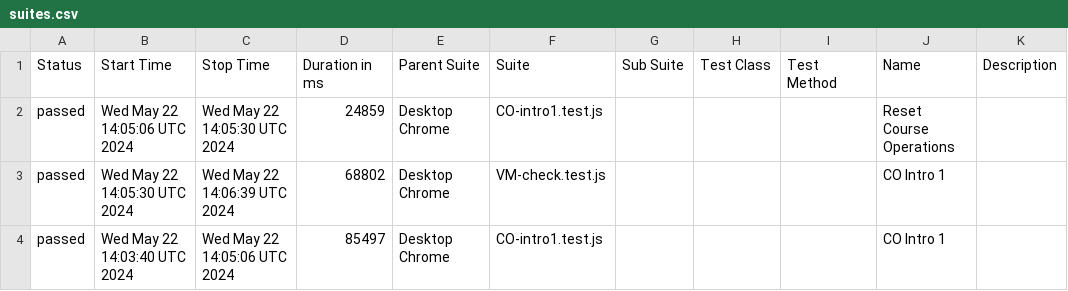
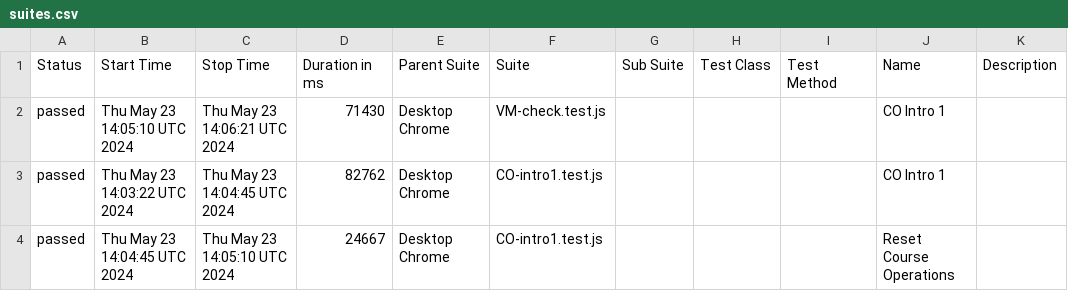
Before and after one commit to correlation-one/ContQA-V2, a CSV file: data/suites.csv, drawn as a sheet.

```diff
--- a/data/suites.csv
+++ b/data/suites.csv
@@ -1,4 +1,4 @@
 "Status","Start Time","Stop Time","Duration in ms","Parent Suite","Suite","Sub Suite","Test Class","Test Method","Name","Description"
-"passed","Wed May 22 14:05:06 UTC 2024","Wed May 22 14:05:30 UTC 2024","24859","Desktop Chrome","CO-intro1.test.js","","","","Reset Course Operations",""
-"passed","Wed May 22 14:05:30 UTC 2024","Wed May 22 14:06:39 UTC 2024","68802","Desktop Chrome","VM-check.test.js","","","","CO Intro 1",""
-"passed","Wed May 22 14:03:40 UTC 2024","Wed May 22 14:05:06 UTC 2024","85497","Desktop Chrome","CO-intro1.test.js","","","","CO Intro 1",""
+"passed","Thu May 23 14:05:10 UTC 2024","Thu May 23 14:06:21 UTC 2024","71430","Desktop Chrome","VM-check.test.js","","","","CO Intro 1",""
+"passed","Thu May 23 14:03:22 UTC 2024","Thu May 23 14:04:45 UTC 2024","82762","Desktop Chrome","CO-intro1.test.js","","","","CO Intro 1",""
+"passed","Thu May 23 14:04:45 UTC 2024","Thu May 23 14:05:10 UTC 2024","24667","Desktop Chrome","CO-intro1.test.js","","","","Reset Course Operations",""
```
Also changed, not shown: 31 other files.
